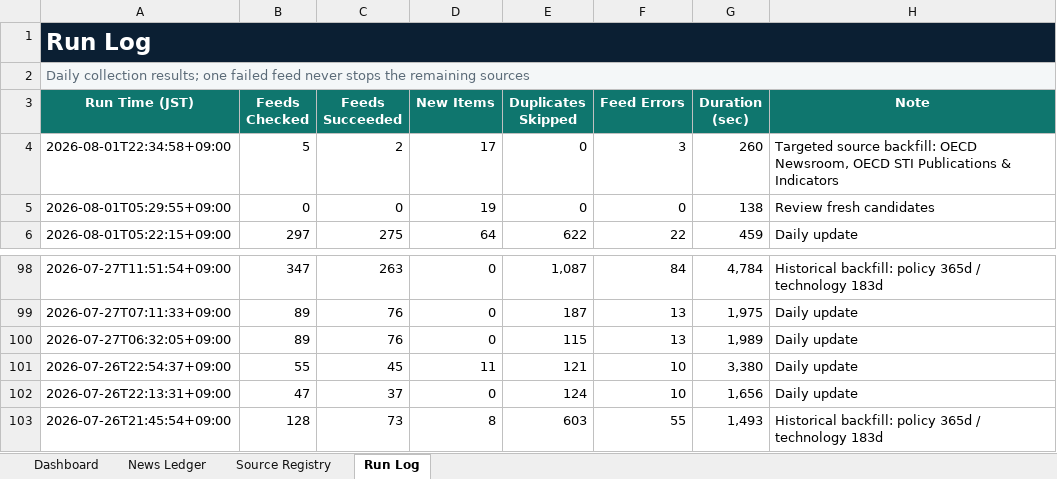
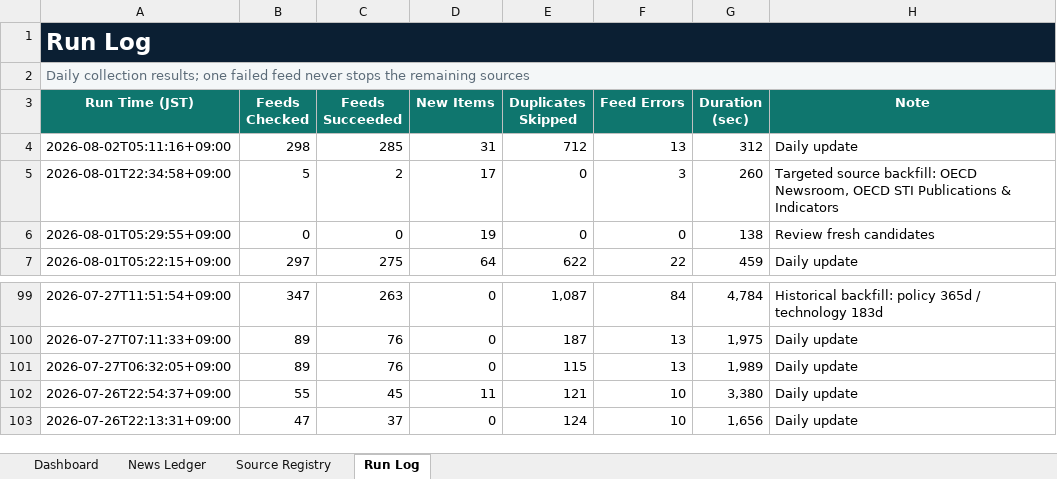
Before and after one commit to yagiharuka/innovation-news, an Excel workbook: docs/innovation_news_ledger.xlsx, sheet Run Log, drawn as a sheet; only a part is shown, gaps mark what is left out; values as stored, in another font and other column widths than the file's, no borders; table styles not drawn; removed rows and columns are numbered as before the commit, all else as after; the diff names each change by its address in the sheet, - before the commit and + after, or states it on an @@ line.

```diff
--- a/docs/innovation_news_ledger.xlsx (sheet Run Log)
+++ b/docs/innovation_news_ledger.xlsx (sheet Run Log)
+row 4: 2026-08-02T05:11:16+09:00 | 298 | 285 | 31 | 712 | 13 | 312 | Daily update
-row 103: 2026-07-26T21:45:54+09:00 | 128 | 73 | 8 | 603 | 55 | 1,493 | Historical backfill: policy 365d / technology 183d
```
Also changed, not shown: sheet News Ledger, sheet Dashboard, 6 other files.
